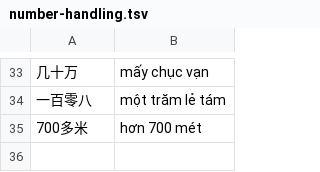
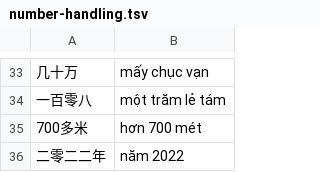
Before and after one commit to n-pn/chivi, a TSV file: spec/engine/cases/number-handling.tsv, drawn as a sheet; only a part is shown, gaps mark what is left out; the diff names each change by its address in the sheet, - before the commit and + after, or states it on an @@ line.

```diff
--- a/spec/engine/cases/number-handling.tsv
+++ b/spec/engine/cases/number-handling.tsv
+row 36: 二零二二年 | năm 2022
```
Also changed, not shown: spec/engine/cases/adjt-phrases.tsv, 5 other files.
